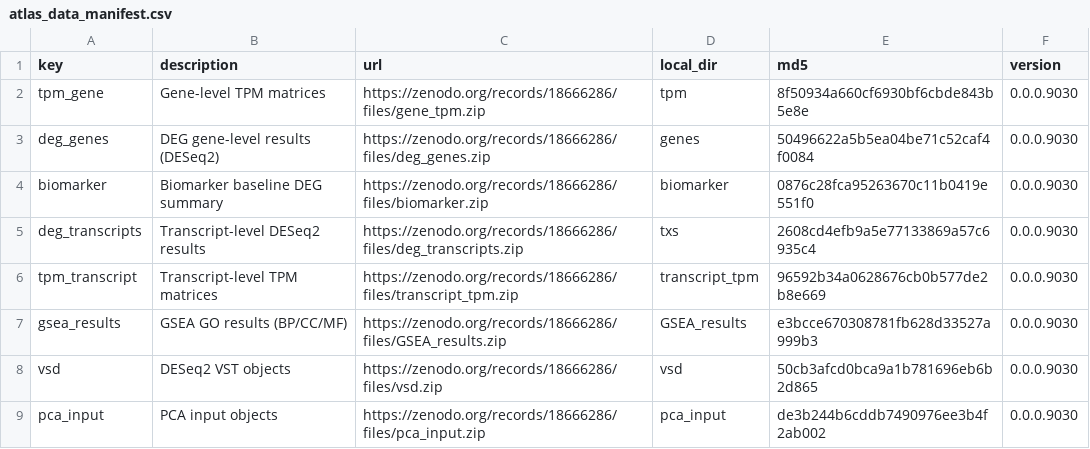
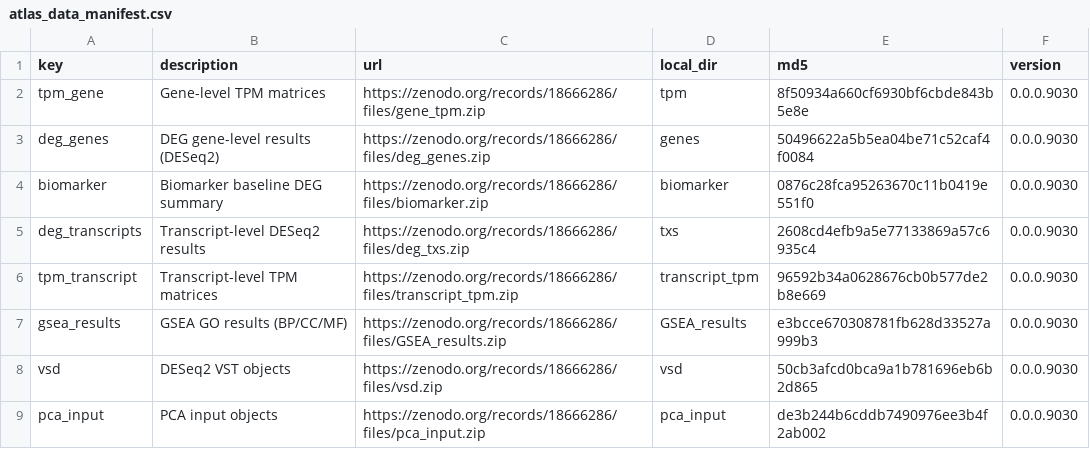
Before and after one commit to MarnieMaddock/FRDATranscriptomicAtlas, a CSV file: inst/extdata/atlas_data_manifest.csv, drawn as a sheet.

```diff
--- a/inst/extdata/atlas_data_manifest.csv
+++ b/inst/extdata/atlas_data_manifest.csv
@@ -4,3 +4,3 @@ deg_genes,DEG gene-level results (DESeq2),https://zenodo.org/records/18666286/fi
 biomarker,Biomarker baseline DEG summary,https://zenodo.org/records/18666286/files/biomarker.zip,biomarker,0876c28fca95263670c11b0419e551f0,0.0.0.9030
-deg_transcripts,Transcript-level DESeq2 results,https://zenodo.org/records/18666286/files/deg_transcripts.zip,txs,2608cd4efb9a5e77133869a57c6935c4,0.0.0.9030
+deg_transcripts,Transcript-level DESeq2 results,https://zenodo.org/records/18666286/files/deg_txs.zip,txs,2608cd4efb9a5e77133869a57c6935c4,0.0.0.9030
 tpm_transcript,Transcript-level TPM matrices,https://zenodo.org/records/18666286/files/transcript_tpm.zip,transcript_tpm,96592b34a0628676cb0b577de2b8e669,0.0.0.9030
```
Also changed, not shown: 1 other file.
